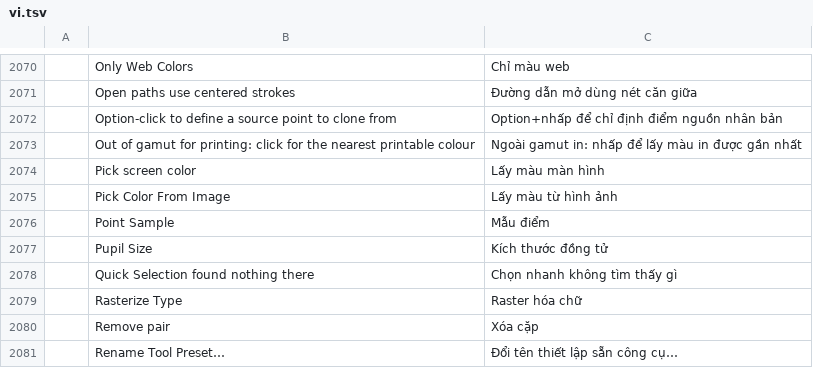
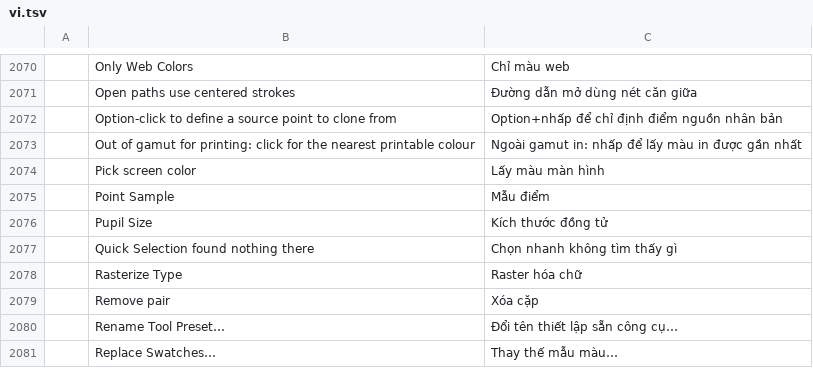
Before and after one commit to SillySilk/photocraft, a TSV file: crates/ui-egui/src/i18n/vi.tsv, drawn as a sheet; only a part is shown, gaps mark what is left out; the shorter side is filled out with more unchanged rows; the diff names each change by its address in the sheet, - before the commit and + after, or states it on an @@ line.

```diff
--- a/crates/ui-egui/src/i18n/vi.tsv
+++ b/crates/ui-egui/src/i18n/vi.tsv
-row 2075:  | Pick Color From Image | Lấy màu từ hình ảnh
```
Also changed, not shown: crates/ui-egui/src/i18n/hu.tsv, crates/ui-egui/src/i18n/it.tsv, 7 other files.
